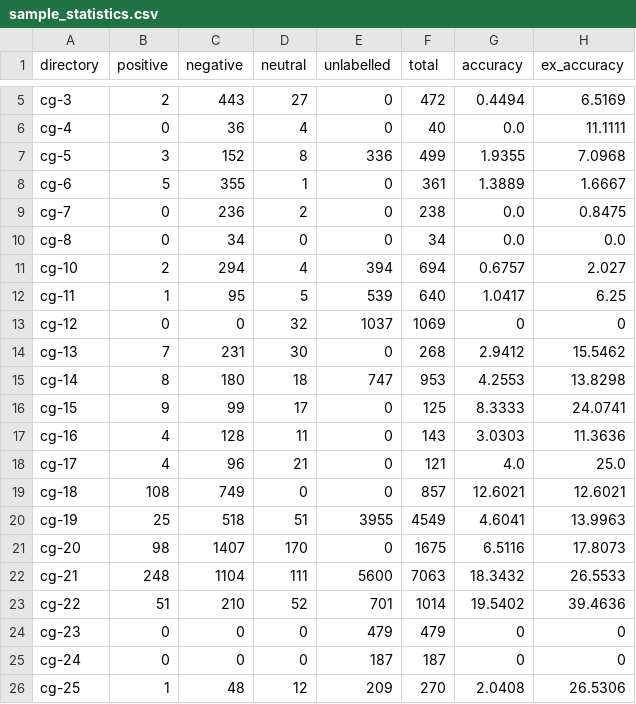
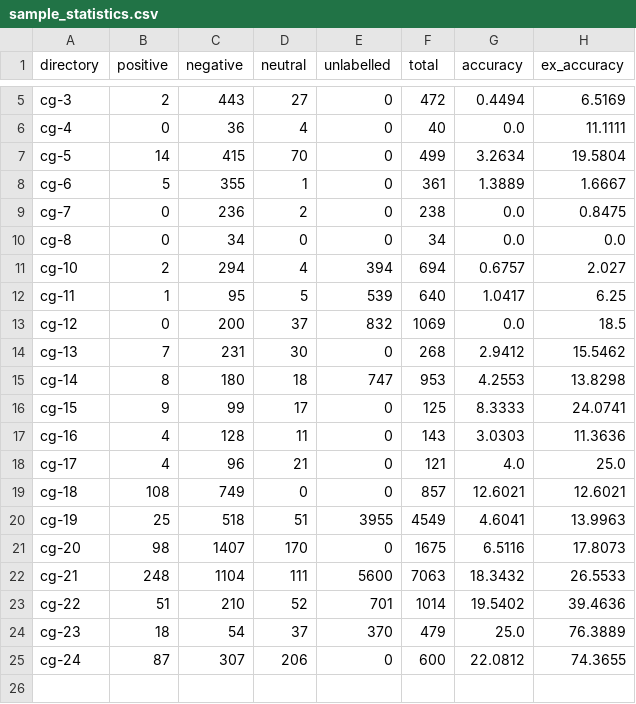
Before and after one commit to speckly/sucorn, a CSV file: features/sample_statistics.csv, drawn as a sheet; only a part is shown, gaps mark what is left out.

Commit message:
modified:   features/sample_statistics.csv 	missing subdirectory handling 	missing subdirectory handling 	missing subdirectory handling

```diff
--- a/features/sample_statistics.csv
+++ b/features/sample_statistics.csv
@@ -6,3 +6,3 @@ cg-3,2,443,27,0,472,0.4494,6.5169
 cg-4,0,36,4,0,40,0.0,11.1111
-cg-5,3,152,8,336,499,1.9355,7.0968
+cg-5,14,415,70,0,499,3.2634,19.5804
 cg-6,5,355,1,0,361,1.3889,1.6667
@@ -12,3 +12,3 @@ cg-10,2,294,4,394,694,0.6757,2.027
 cg-11,1,95,5,539,640,1.0417,6.25
-cg-12,0,0,32,1037,1069,0,0
+cg-12,0,200,37,832,1069,0.0,18.5
 cg-13,7,231,30,0,268,2.9412,15.5462
@@ -23,4 +23,3 @@ cg-21,248,1104,111,5600,7063,18.3432,26.5533
 cg-22,51,210,52,701,1014,19.5402,39.4636
-cg-23,0,0,0,479,479,0,0
-cg-24,0,0,0,187,187,0,0
-cg-25,1,48,12,209,270,2.0408,26.5306
+cg-23,18,54,37,370,479,25.0,76.3889
+cg-24,87,307,206,0,600,22.0812,74.3655
```
Also changed, not shown: 3 other files.
